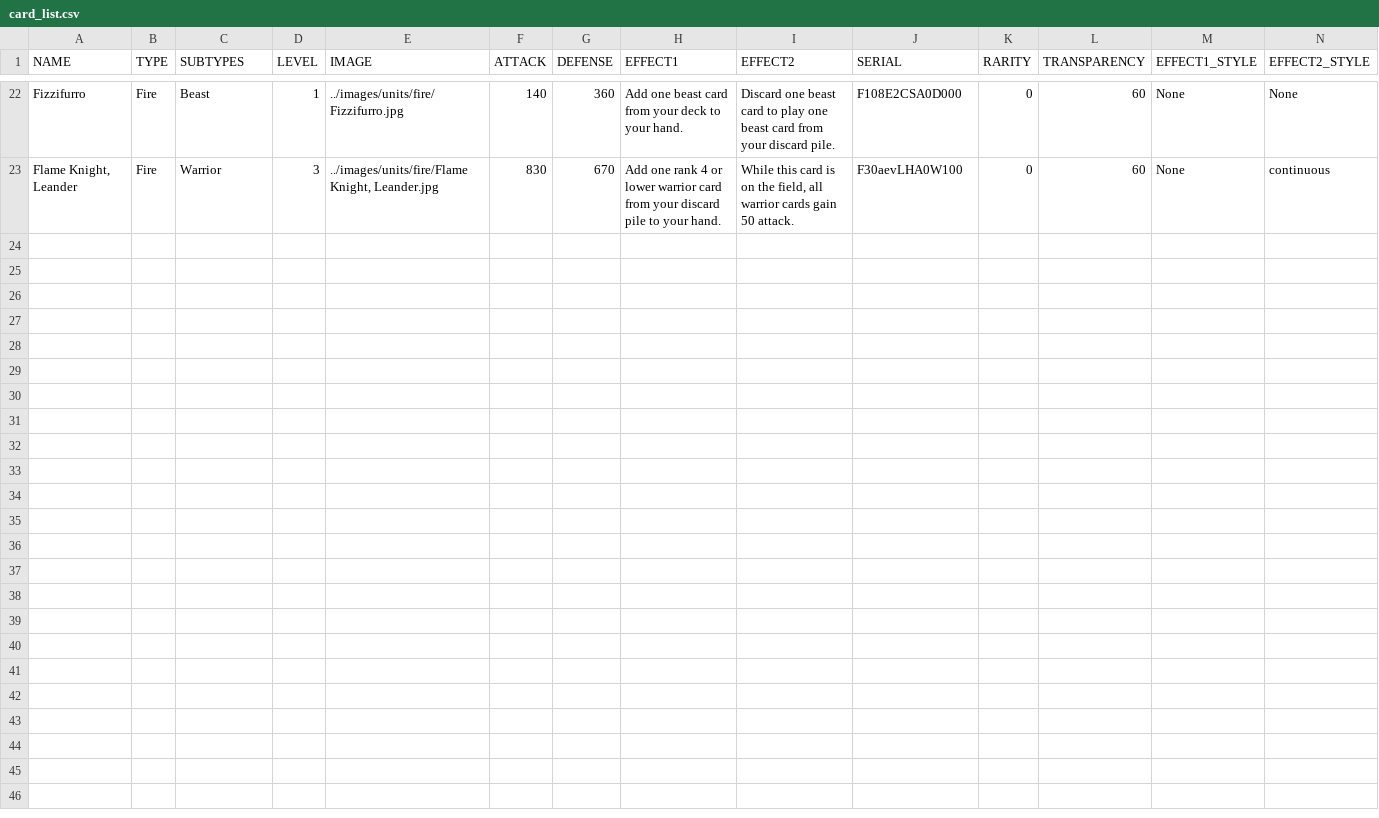
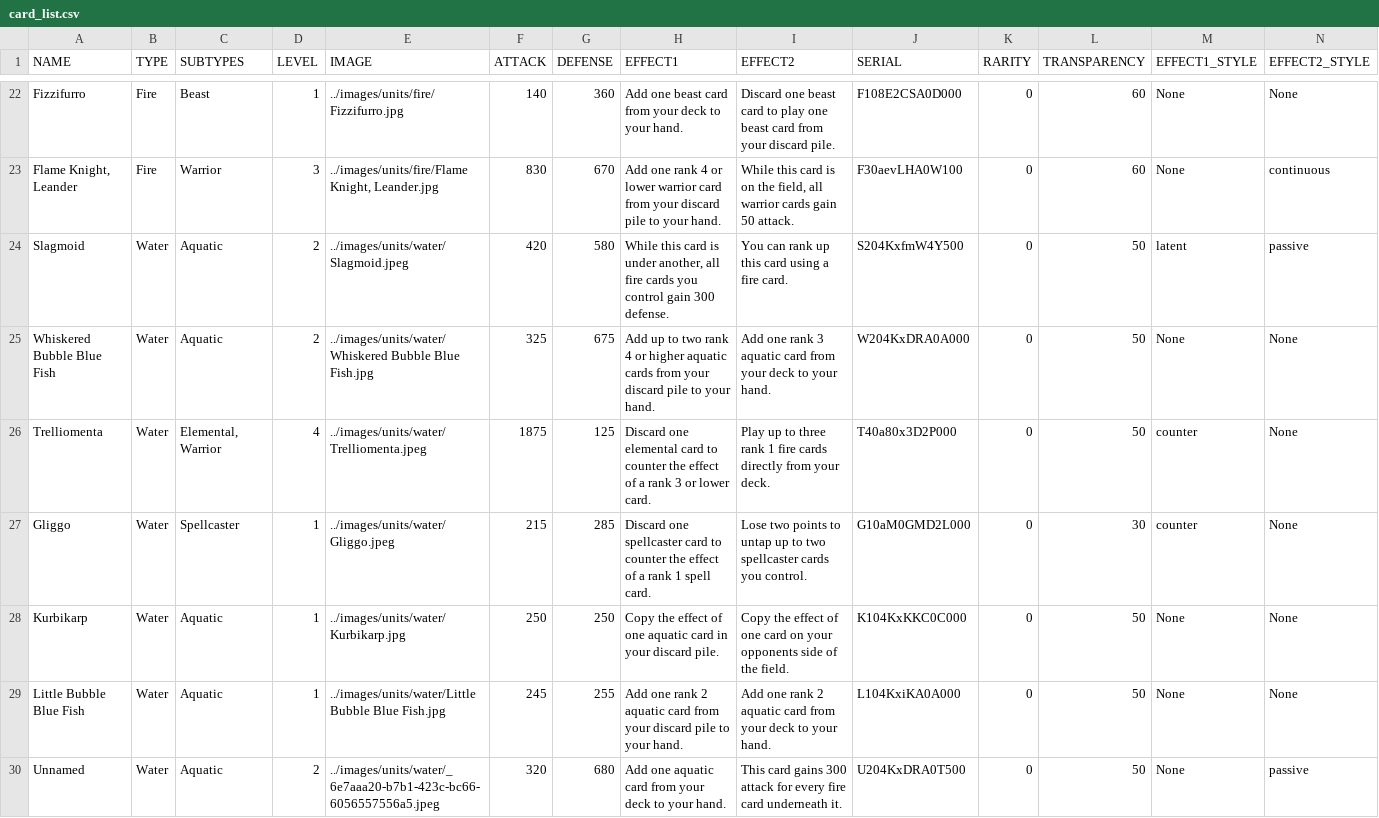
Before and after one commit to torodean/TTCG, a CSV file: bin/card_list/card_list.csv, drawn as a sheet; only a part is shown, gaps mark what is left out.

Commit message:
CReated cards and fixed ui bug

```diff
--- a/bin/card_list/card_list.csv
+++ b/bin/card_list/card_list.csv
@@ -23 +23,8 @@ Fizzifurro;Fire;Beast;1;../images/units/fire/Fizzifurro.jpg;140;360;Add one beas
 Flame Knight, Leander;Fire;Warrior;3;../images/units/fire/Flame Knight, Leander.jpg;830;670;Add one rank 4 or lower warrior card from your discard pile to your hand.;While this card is on the field, all warrior cards gain 50 attack.;F30aevLHA0W100;0;60;None;continuous
+Slagmoid;Water;Aquatic;2;../images/units/water/Slagmoid.jpeg;420;580;While this card is under another, all fire cards you control gain 300 defense.;You can rank up this card using a fire card.;S204KxfmW4Y500;0;50;latent;passive
+Whiskered Bubble Blue Fish;Water;Aquatic;2;../images/units/water/Whiskered Bubble Blue Fish.jpg;325;675;Add up to two rank 4 or higher aquatic cards from your discard pile to your hand.;Add one rank 3 aquatic card from your deck to your hand.;W204KxDRA0A000;0;50;None;None
+Trelliomenta;Water;Elemental, Warrior;4;../images/units/water/Trelliomenta.jpeg;1875;125;Discard one elemental card to counter the effect of a rank 3 or lower card.;Play up to three rank 1 fire cards directly from your deck.;T40a80x3D2P000;0;50;counter;None
+Gliggo;Water;Spellcaster;1;../images/units/water/Gliggo.jpeg;215;285;Discard one spellcaster card to counter the effect of a rank 1 spell card.;Lose two points to untap up to two spellcaster cards you control.;G10aM0GMD2L000;0;30;counter;None
+Kurbikarp;Water;Aquatic;1;../images/units/water/Kurbikarp.jpg;250;250;Copy the effect of one aquatic card in your discard pile.;Copy the effect of one card on your opponents side of the field.;K104KxKKC0C000;0;50;None;None
+Little Bubble Blue Fish;Water;Aquatic;1;../images/units/water/Little Bubble Blue Fish.jpg;245;255;Add one rank 2 aquatic card from your discard pile to your hand.;Add one rank 2 aquatic card from your deck to your hand.;L104KxiKA0A000;0;50;None;None
+Unnamed;Water;Aquatic;2;../images/units/water/_6e7aaa20-b7b1-423c-bc66-6056557556a5.jpeg;320;680;Add one aquatic card from your deck to your hand.;This card gains 300 attack for every fire card underneath it.;U204KxDRA0T500;0;50;None;passive
```
Also changed, not shown: 8 other files.
